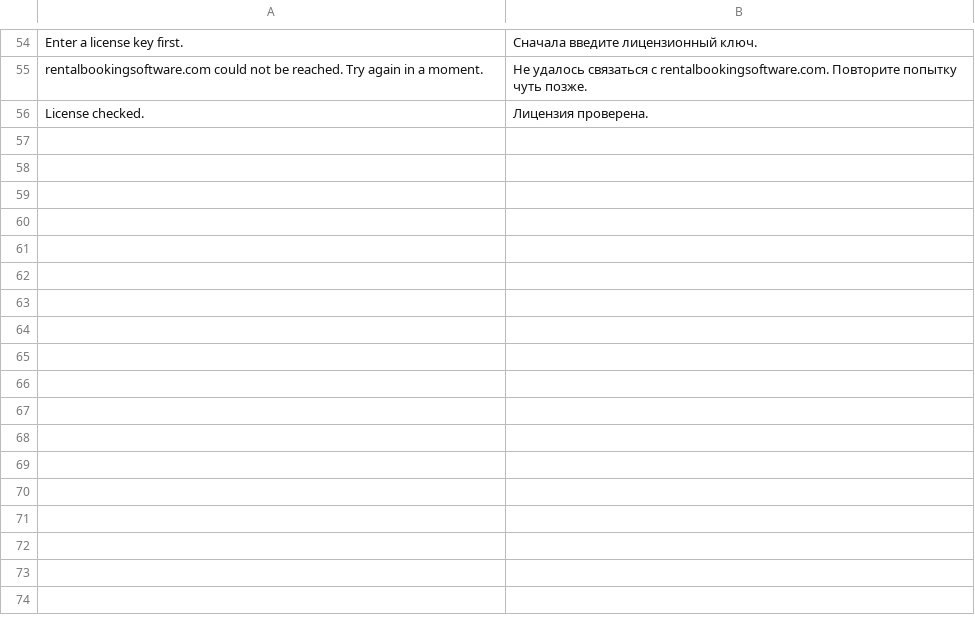
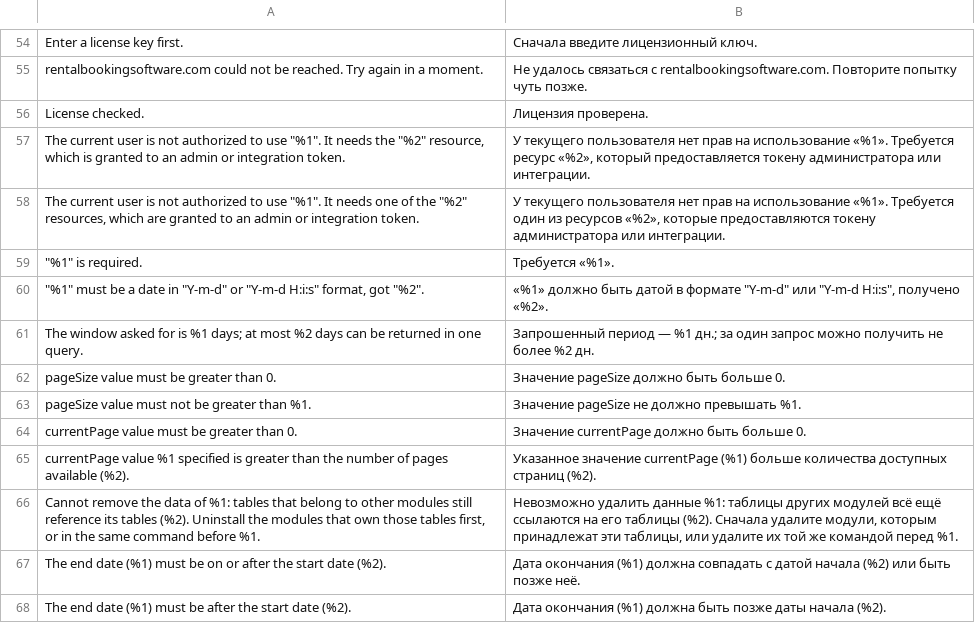
Before and after one commit to kevinjavitz/releasecommon2, a CSV file: i18n/ru_RU.csv, drawn as a sheet; only a part is shown, gaps mark what is left out; the diff names each change by its address in the sheet, - before the commit and + after, or states it on an @@ line.

```diff
--- a/i18n/ru_RU.csv
+++ b/i18n/ru_RU.csv
+row 57: The current user is not authorized to use "%1". It needs the "%2" resource, which is granted to an admin or integration token. | У текущего пользователя нет прав на использование «%1». Требуется ресурс «%2», который предоставляется токену администратора или интеграции.
+row 58: The current user is not authorized to use "%1". It needs one of the "%2" resources, which are granted to an admin or integration token. | У текущего пользователя нет прав на использование «%1». Требуется один из ресурсов «%2», которые предоставляются токену администратора или интеграции.
+row 59: "%1" is required. | Требуется «%1».
+row 60: "%1" must be a date in "Y-m-d" or "Y-m-d H:i:s" format, got "%2". | «%1» должно быть датой в формате "Y-m-d" или "Y-m-d H:i:s", получено «%2».
+row 61: The window asked for is %1 days; at most %2 days can be returned in one query. | Запрошенный период — %1 дн.; за один запрос можно получить не более %2 дн.
+row 62: pageSize value must be greater than 0. | Значение pageSize должно быть больше 0.
+row 63: pageSize value must not be greater than %1. | Значение pageSize не должно превышать %1.
+row 64: currentPage value must be greater than 0. | Значение currentPage должно быть больше 0.
+row 65: currentPage value %1 specified is greater than the number of pages available (%2). | Указанное значение currentPage (%1) больше количества доступных страниц (%2).
+row 66: Cannot remove the data of %1: tables that belong to other modules still reference its tables (%2). Uninstall the modules that own those tables first, or in the same command before %1. | Невозможно удалить данные %1: таблицы других модулей всё ещё ссылаются на его таблицы (%2). Сначала удалите модули, которым принадлежат эти таблицы, или удалите их той же командой перед %1.
+row 67: The end date (%1) must be on or after the start date (%2). | Дата окончания (%1) должна совпадать с датой начала (%2) или быть позже неё.
+row 68: The end date (%1) must be after the start date (%2). | Дата окончания (%1) должна быть позже даты начала (%2).
```
Also changed, not shown: i18n/ar_SA.csv, i18n/fr_CH.csv, 19 other files.
